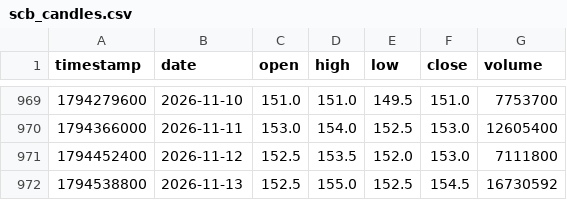
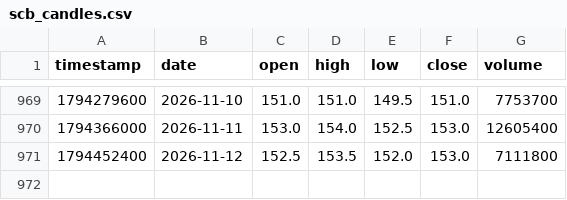
Before and after one commit to smiledee9-svg/stock, a CSV file: SCB/scb_candles.csv, drawn as a sheet; only a part is shown, gaps mark what is left out.

```diff
--- a/SCB/scb_candles.csv
+++ b/SCB/scb_candles.csv
@@ -971,2 +971 @@ timestamp,date,open,high,low,close,volume
 1794452400,2026-11-12,152.5,153.5,152.0,153.0,7111800
-1794538800,2026-11-13,152.5,155.0,152.5,154.5,16730592
```
Also changed, not shown: quant-ramanujan/scb_candles.csv, 6 other files.
